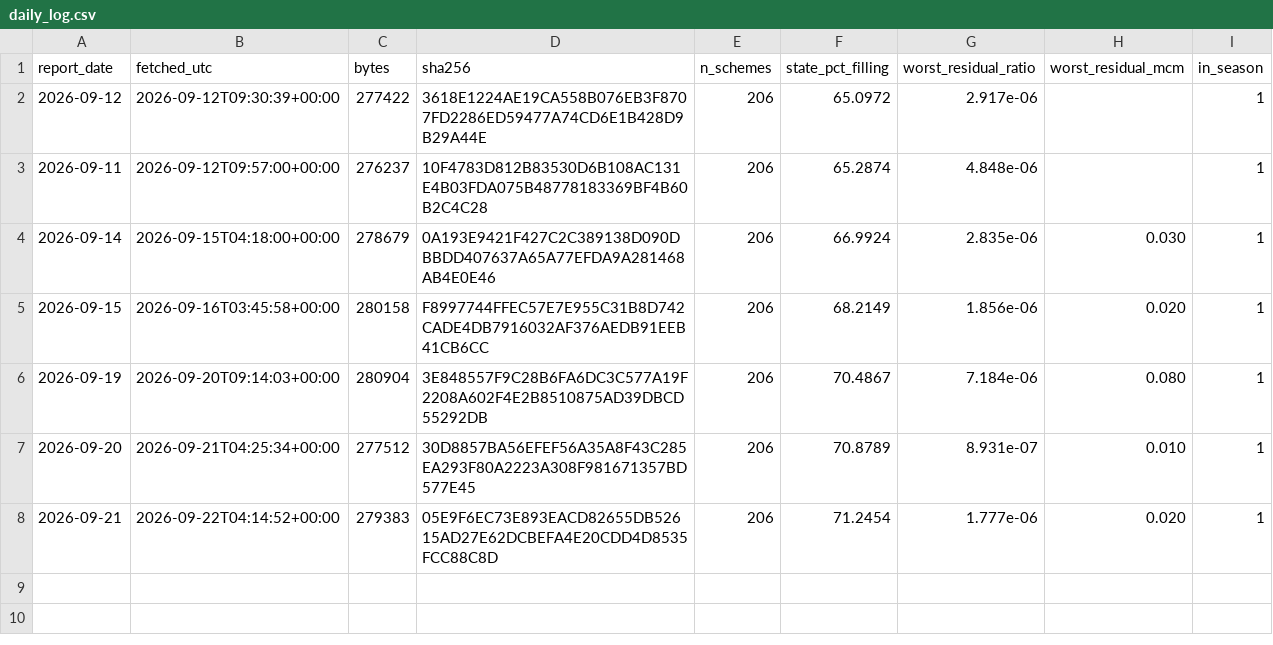
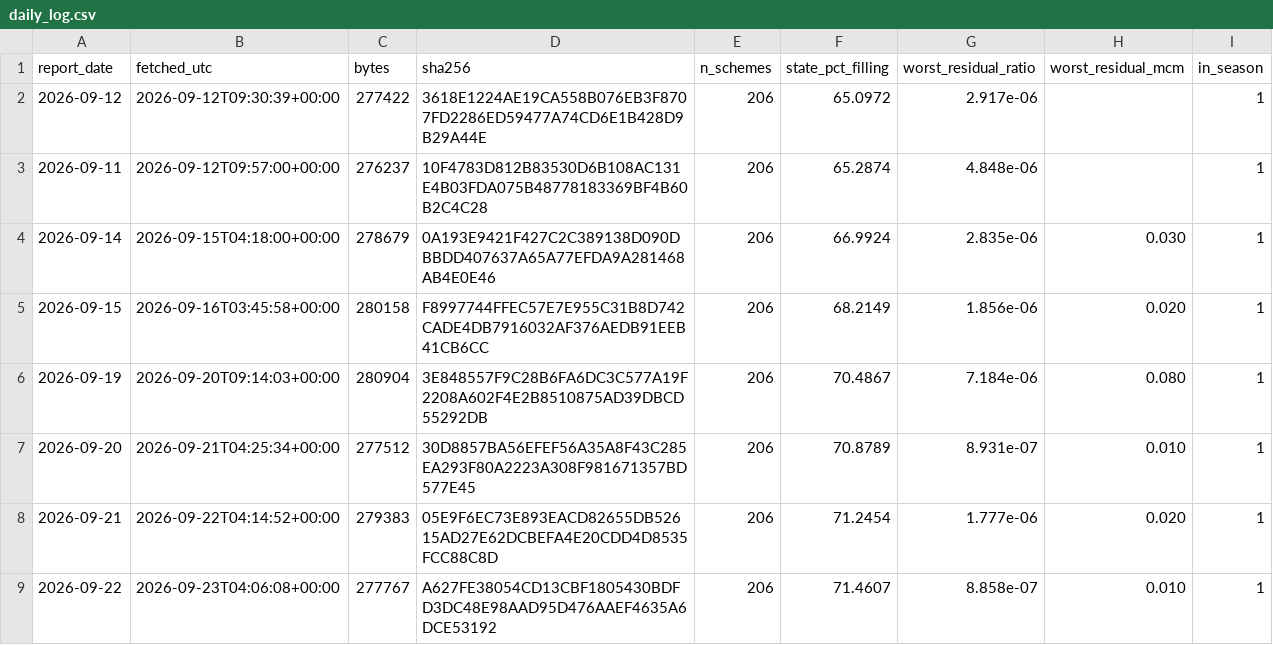
Before and after one commit to kolachahettt/gujarat-reservoir-watch, a CSV file: data/processed/daily_log.csv, drawn as a sheet.

```diff
--- a/data/processed/daily_log.csv
+++ b/data/processed/daily_log.csv
@@ -8 +8,2 @@ report_date,fetched_utc,bytes,sha256,n_schemes,state_pct_filling,worst_residual_
 2026-09-21,2026-09-22T04:14:52+00:00,279383,05E9F6EC73E893EACD82655DB52615AD27E62DCBEFA4E20CDD4D8535FCC88C8D,206,71.2454,1.777e-06,0.020,1
+2026-09-22,2026-09-23T04:06:08+00:00,277767,A627FE38054CD13CBF1805430BDFD3DC48E98AAD95D476AAEF4635A6DCE53192,206,71.4607,8.858e-07,0.010,1
```
Also changed, not shown: data/processed/season_capacity.csv, 1 other file.
